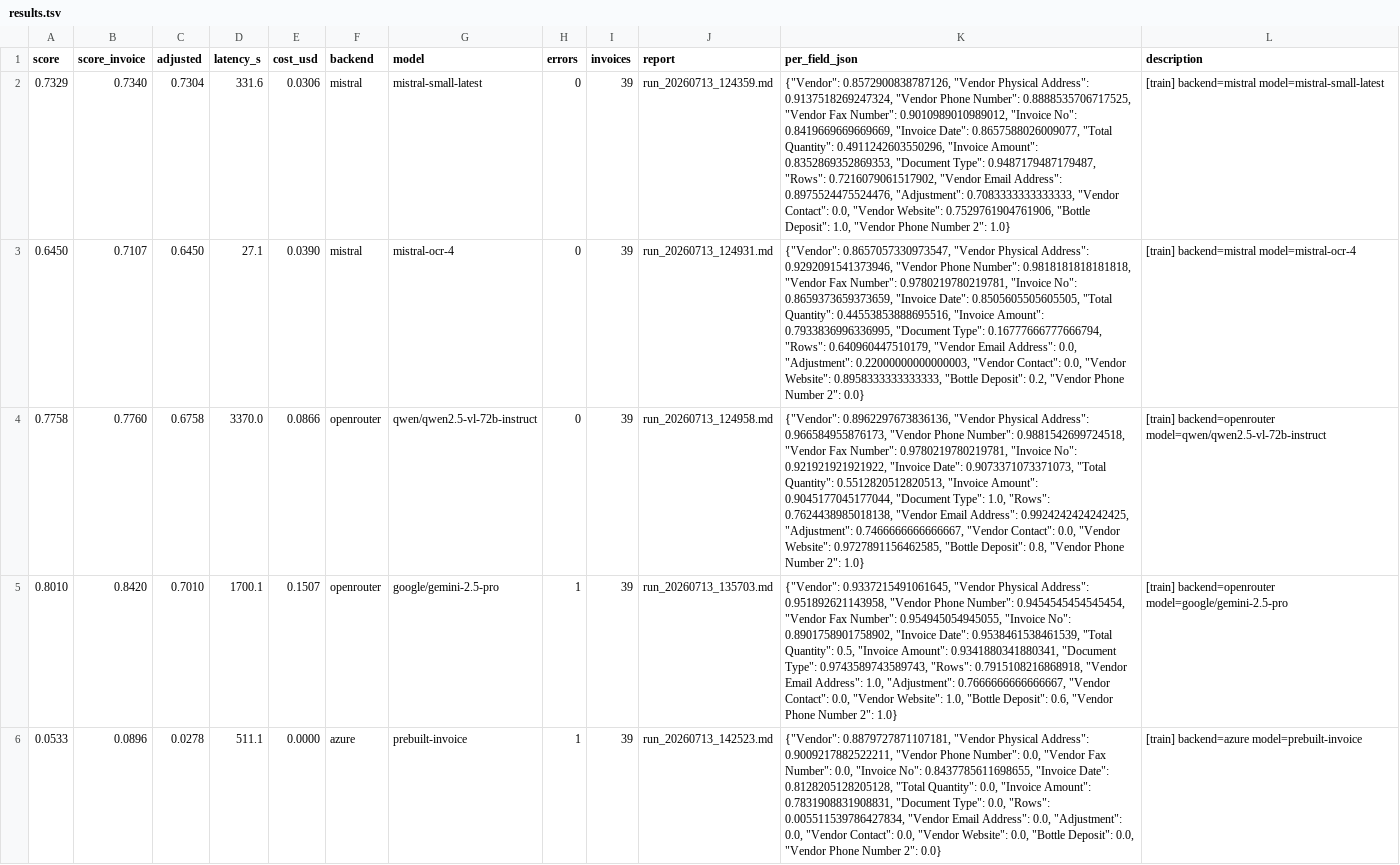
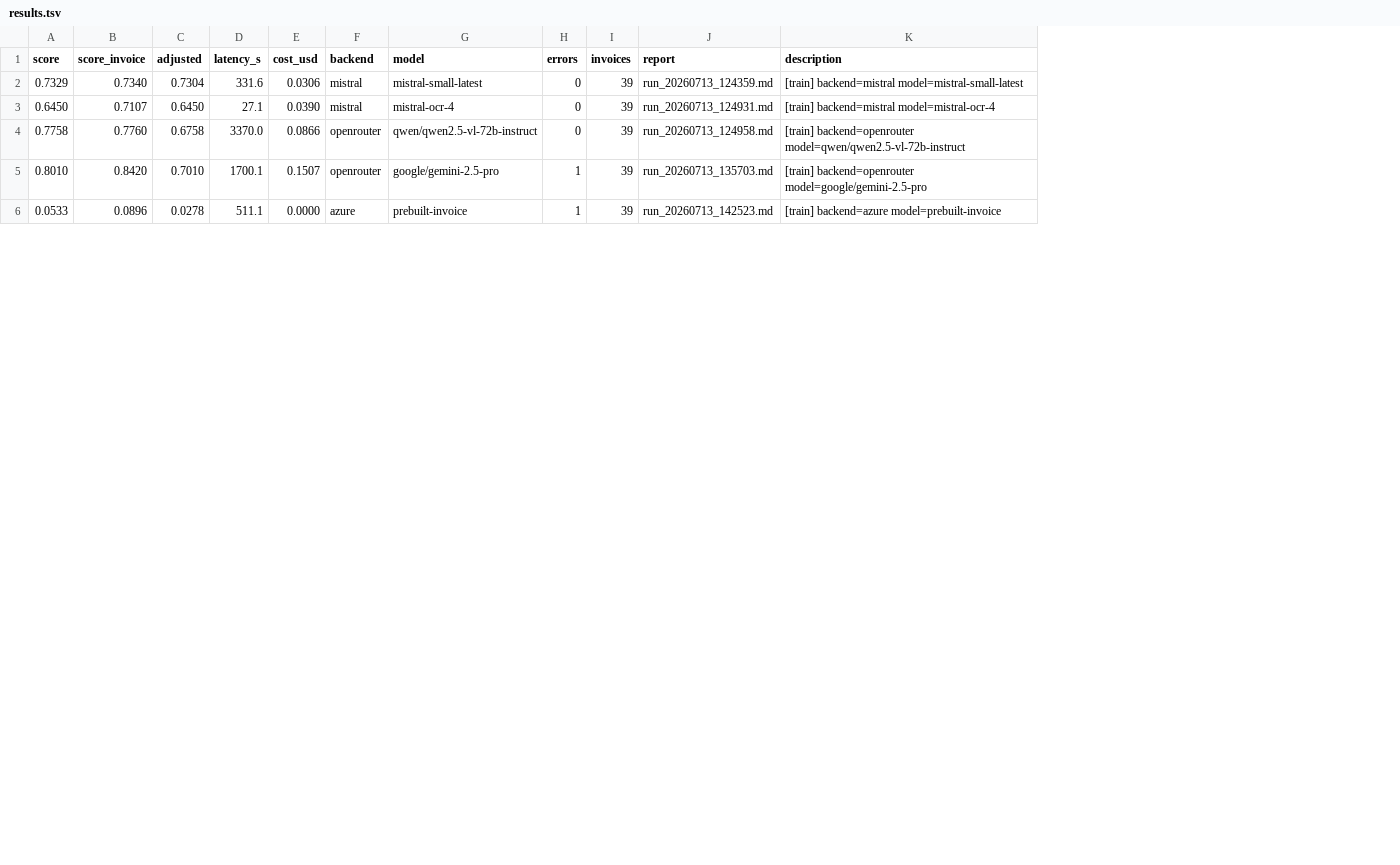
Before and after one commit to Yatkins/autoresearch-mlx, a TSV file: results.tsv, drawn as a sheet; only a part is shown; removed rows and columns are numbered as before the commit, all else as after; the diff covers the shown part only; the diff names each change by its address in the sheet, - before the commit and + after, or states it on an @@ line.

```diff
--- a/results.tsv
+++ b/results.tsv
-column K (per_field_json), rows 2-6: {"Vendor": 0.8572900838787126, "Vendor Physical Address": 0.9137518269247324, "Vendor Phone Number": 0.8888535706717525, "Vendor Fax Number": 0.9010989010989012, "Invoice No": 0.8419669669669669, "Invoice Date": 0.8657588026009077, "Total Quantity": 0.4911242603550296, "Invoice Amount": 0.8352869352869353, "Document Type": 0.9487179487179487, "Rows": 0.7216079061517902, "Vendor Email Address": 0.8975524475524476, "Adjustment": 0.7083333333333333, "Vendor Contact": 0.0, "Vendor Website": 0.7529761904761906, "Bottle Deposit": 1.0, "Vendor Phone Number 2": 1.0} | {"Vendor": 0.8657057330973547, "Vendor Physical Address": 0.9292091541373946, "Vendor Phone Number": 0.9818181818181818, "Vendor Fax Number": 0.9780219780219781, "Invoice No": 0.8659373659373659, "Invoice Date": 0.8505605505605505, "Total Quantity": 0.44553853888695516, "Invoice Amount": 0.7933836996336995, "Document Type": 0.16777666777666794, "Rows": 0.640960447510179, "Vendor Email Address": 0.0, "Adjustment": 0.22000000000000003, "Vendor Contact": 0.0, "Vendor Website": 0.8958333333333333, "Bottle Deposit": 0.2, "Vendor Phone Number 2": 0.0} | {"Vendor": 0.8962297673836136, "Vendor Physical Address": 0.966584955876173, "Vendor Phone Number": 0.9881542699724518, "Vendor Fax Number": 0.9780219780219781, "Invoice No": 0.921921921921922, "Invoice Date": 0.9073371073371073, "Total Quantity": 0.5512820512820513, "Invoice Amount": 0.9045177045177044, "Document Type": 1.0, "Rows": 0.7624438985018138, "Vendor Email Address": 0.9924242424242425, "Adjustment": 0.7466666666666667, "Vendor Contact": 0.0, "Vendor Website": 0.9727891156462585, "Bottle Deposit": 0.8, "Vendor Phone Number 2": 1.0} | {"Vendor": 0.9337215491061645, "Vendor Physical Address": 0.951892621143958, "Vendor Phone Number": 0.9454545454545454, "Vendor Fax Number": 0.954945054945055, "Invoice No": 0.8901758901758902, "Invoice Date": 0.9538461538461539, "Total Quantity": 0.5, "Invoice Amount": 0.9341880341880341, "Document Type": 0.9743589743589743, "Rows": 0.7915108216868918, "Vendor Email Address": 1.0, "Adjustment": 0.7666666666666667, "Vendor Contact": 0.0, "Vendor Website": 1.0, "Bottle Deposit": 0.6, "Vendor Phone Number 2": 1.0} | {"Vendor": 0.8879727871107181, "Vendor Physical Address": 0.9009217882522211, "Vendor Phone Number": 0.0, "Vendor Fax Number": 0.0, "Invoice No": 0.8437785611698655, "Invoice Date": 0.8128205128205128, "Total Quantity": 0.0, "Invoice Amount": 0.7831908831908831, "Document Type": 0.0, "Rows": 0.005511539786427834, "Vendor Email Address": 0.0, "Adjustment": 0.0, "Vendor Contact": 0.0, "Vendor Website": 0.0, "Bottle Deposit": 0.0, "Vendor Phone Number 2": 0.0}
```
Also changed, not shown: 1 added row elsewhere in this file, 2 other files.
